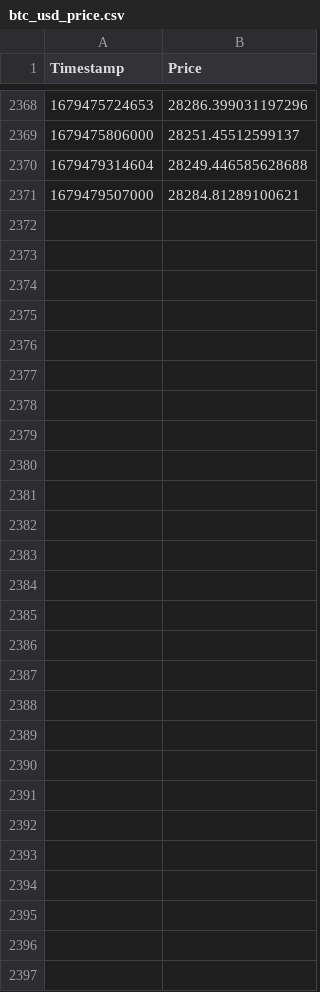
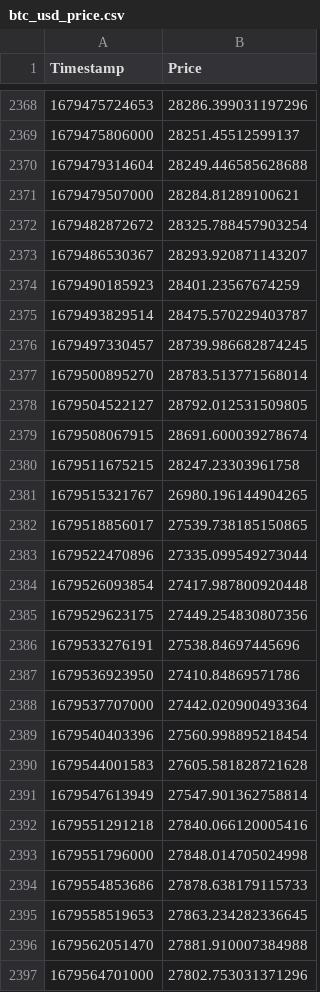
Before and after one commit to oneleo/TokenlonContractAnalysis, a CSV file: data/btc_usd_price.csv, drawn as a sheet; only a part is shown, gaps mark what is left out.

```diff
--- a/data/btc_usd_price.csv
+++ b/data/btc_usd_price.csv
@@ -2371 +2371,27 @@ Timestamp,Price
 1679479507000,28284.81289100621
+1679482872672,28325.788457903254
+1679486530367,28293.920871143207
+1679490185923,28401.23567674259
+1679493829514,28475.570229403787
+1679497330457,28739.986682874245
+1679500895270,28783.513771568014
+1679504522127,28792.012531509805
+1679508067915,28691.600039278674
+1679511675215,28247.23303961758
+1679515321767,26980.196144904265
+1679518856017,27539.738185150865
+1679522470896,27335.099549273044
+1679526093854,27417.987800920448
+1679529623175,27449.254830807356
+1679533276191,27538.84697445696
+1679536923950,27410.84869571786
+1679537707000,27442.020900493364
+1679540403396,27560.998895218454
+1679544001583,27605.581828721628
+1679547613949,27547.901362758814
+1679551291218,27840.066120005416
+1679551796000,27848.014705024998
+1679554853686,27878.638179115733
+1679558519653,27863.234282336645
+1679562051470,27881.910007384988
+1679564701000,27802.753031371296
```
Also changed, not shown: data/eth_usd_price.csv, data/uniswap3_subgraph.csv, 2 other files.
